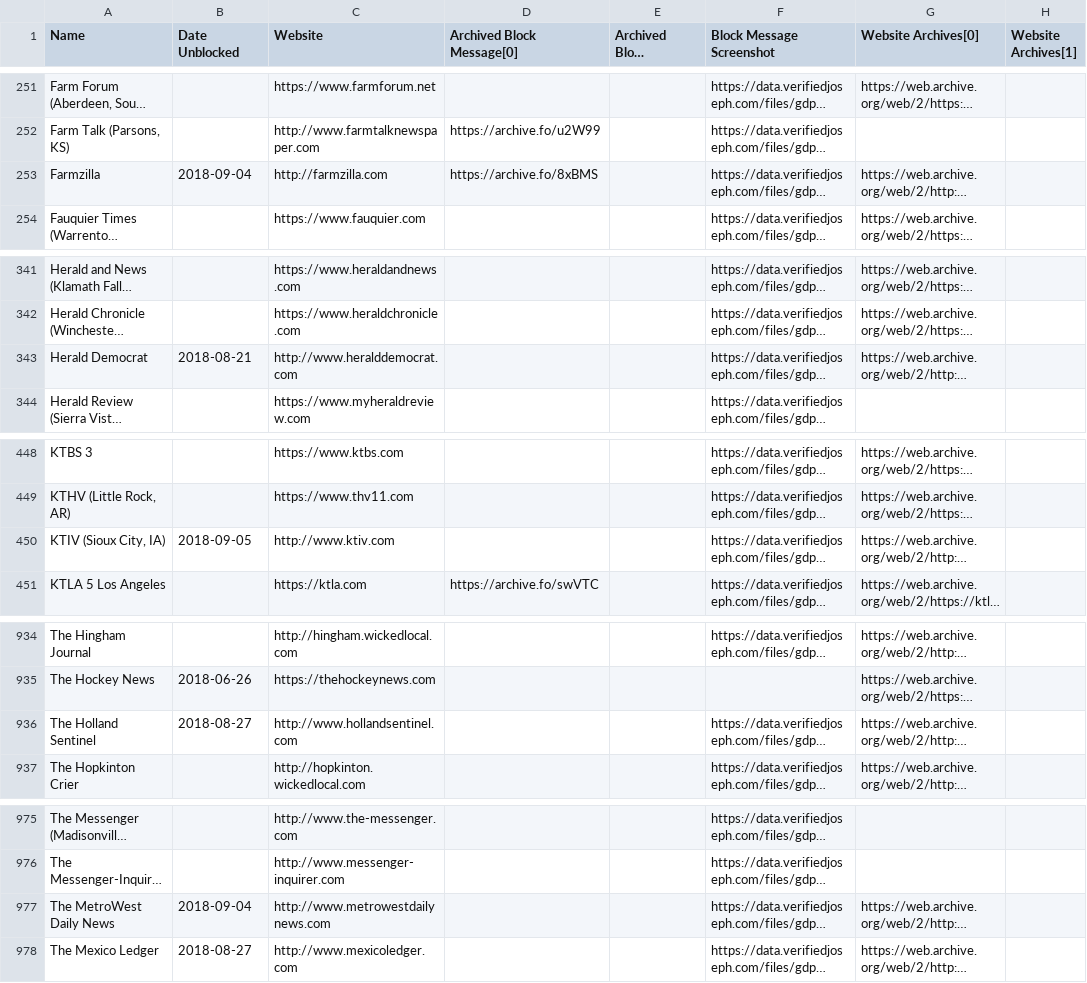
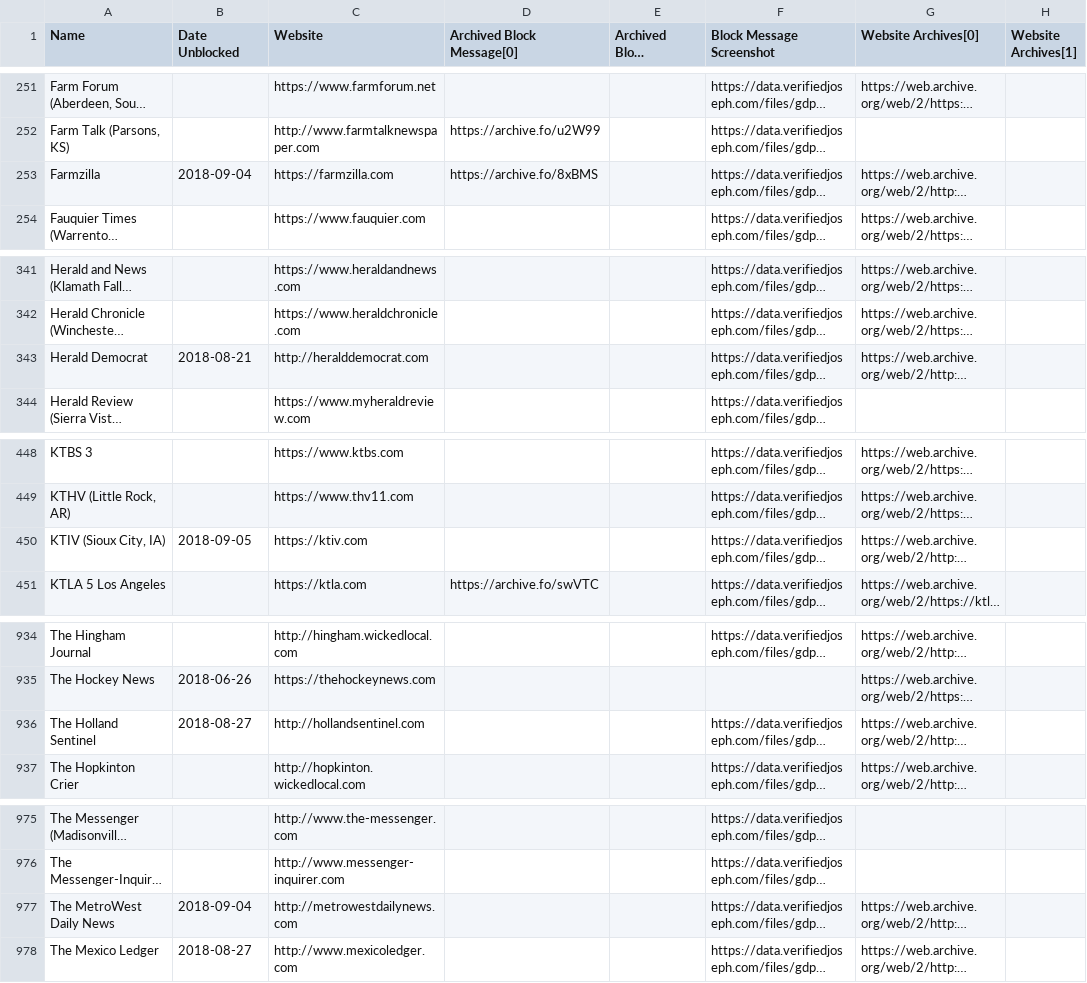
Before and after one commit to VerifiedJoseph/data.verifiedjoseph.com, a CSV file: website-blocked-gdpr.csv, drawn as a sheet; only a part is shown, gaps mark what is left out; long unchanged cells end in …; the diff covers the shown part only; the diff names each change by its address in the sheet, - before the commit and + after, or states it on an @@ line.

Commit message:
Remove www[.] from 5 websites and add https to 2 websites

```diff
--- a/website-blocked-gdpr.csv
+++ b/website-blocked-gdpr.csv
-C253 (Website): http://farmzilla.com
+C253 (Website): https://farmzilla.com
-C343 (Website): http://www.heralddemocrat.com
+C343 (Website): http://heralddemocrat.com
-C450 (Website): http://www.ktiv.com
+C450 (Website): https://ktiv.com
-C936 (Website): http://www.hollandsentinel.com
+C936 (Website): http://hollandsentinel.com
-C977 (Website): http://www.metrowestdailynews.com
+C977 (Website): http://metrowestdailynews.com
```
Also changed, not shown: 1 edited cell elsewhere in this file.
